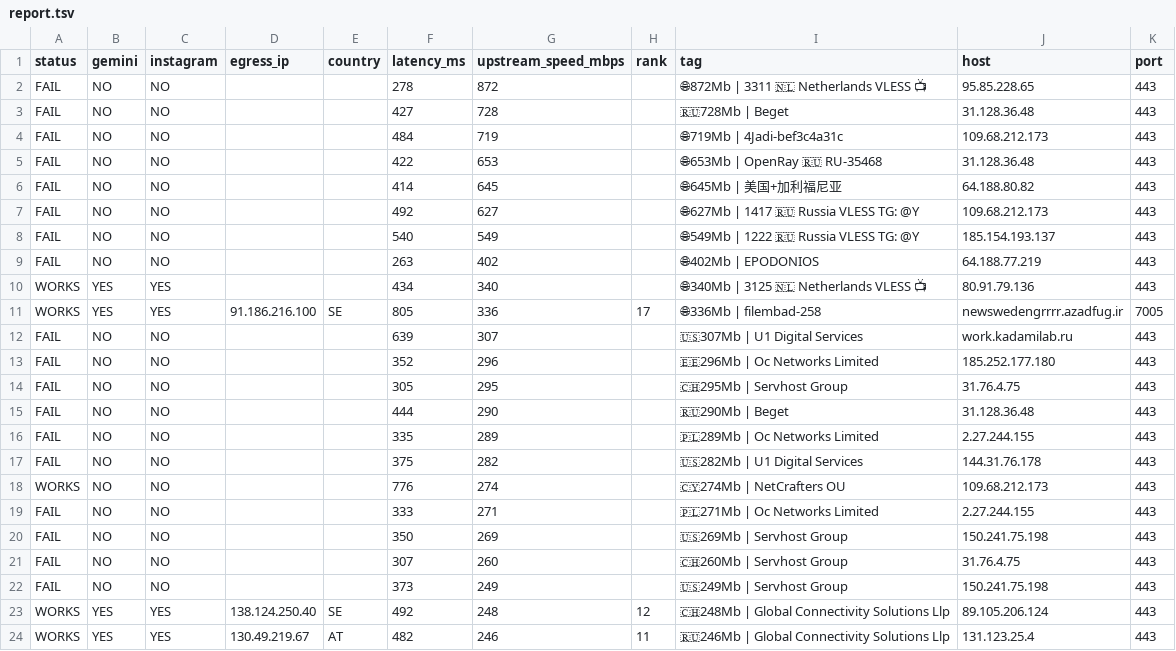
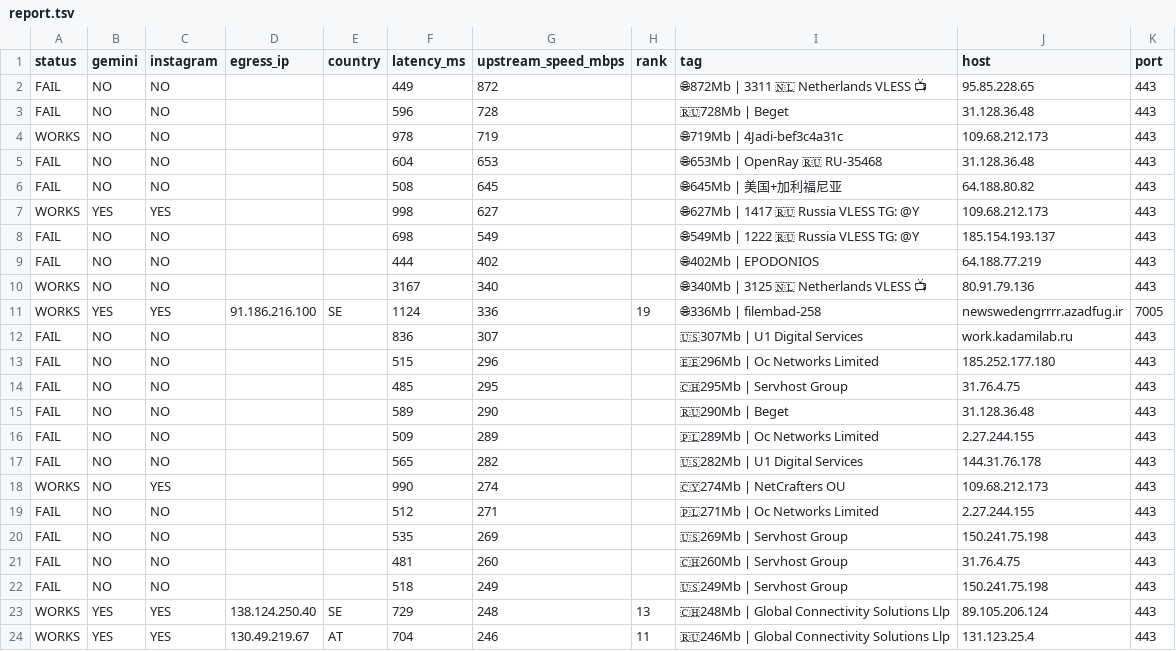
Before and after one commit to StarLordKarma/v2rayn-auto-subscription, a TSV file: report.tsv, drawn as a sheet; only a part is shown; the diff covers the shown part only.

```diff
--- a/report.tsv
+++ b/report.tsv
@@ -1,24 +1,24 @@
 status	gemini	instagram	egress_ip	country	latency_ms	upstream_speed_mbps	rank	tag	host	port
-FAIL	NO	NO			278	872		🌐872Mb | 3311  🇳🇱 Netherlands  VLESS  📺	95.85.228.65	443
-FAIL	NO	NO			427	728		🇷🇺728Mb | Beget	31.128.36.48	443
-FAIL	NO	NO			484	719		🌐719Mb | 4Jadi-bef3c4a31c	109.68.212.173	443
-FAIL	NO	NO			422	653		🌐653Mb | OpenRay 🇷🇺 RU-35468	31.128.36.48	443
-FAIL	NO	NO			414	645		🌐645Mb | 美国+加利福尼亚	64.188.80.82	443
-FAIL	NO	NO			492	627		🌐627Mb | 1417  🇷🇺 Russia  VLESS  TG: @Y	109.68.212.173	443
-FAIL	NO	NO			540	549		🌐549Mb | 1222  🇷🇺 Russia  VLESS  TG: @Y	185.154.193.137	443
-FAIL	NO	NO			263	402		🌐402Mb | EPODONIOS	64.188.77.219	443
-WORKS	YES	YES			434	340		🌐340Mb | 3125  🇳🇱 Netherlands  VLESS  📺	80.91.79.136	443
-WORKS	YES	YES	91.186.216.100	SE	805	336	17	🌐336Mb | filembad-258	newswedengrrrr.azadfug.ir	7005
-FAIL	NO	NO			639	307		🇺🇸307Mb | U1 Digital Services	work.kadamilab.ru	443
-FAIL	NO	NO			352	296		🇪🇪296Mb | Oc Networks Limited	185.252.177.180	443
-FAIL	NO	NO			305	295		🇨🇭295Mb | Servhost Group	31.76.4.75	443
-FAIL	NO	NO			444	290		🇷🇺290Mb | Beget	31.128.36.48	443
-FAIL	NO	NO			335	289		🇵🇱289Mb | Oc Networks Limited	2.27.244.155	443
-FAIL	NO	NO			375	282		🇺🇸282Mb | U1 Digital Services	144.31.76.178	443
-WORKS	NO	NO			776	274		🇨🇾274Mb | NetCrafters OU	109.68.212.173	443
-FAIL	NO	NO			333	271		🇵🇱271Mb | Oc Networks Limited	2.27.244.155	443
-FAIL	NO	NO			350	269		🇺🇸269Mb | Servhost Group	150.241.75.198	443
-FAIL	NO	NO			307	260		🇨🇭260Mb | Servhost Group	31.76.4.75	443
-FAIL	NO	NO			373	249		🇺🇸249Mb | Servhost Group	150.241.75.198	443
-WORKS	YES	YES	138.124.250.40	SE	492	248	12	🇨🇭248Mb | Global Connectivity Solutions Llp	89.105.206.124	443
-WORKS	YES	YES	130.49.219.67	AT	482	246	11	🇷🇺246Mb | Global Connectivity Solutions Llp	131.123.25.4	443
+FAIL	NO	NO			449	872		🌐872Mb | 3311  🇳🇱 Netherlands  VLESS  📺	95.85.228.65	443
+FAIL	NO	NO			596	728		🇷🇺728Mb | Beget	31.128.36.48	443
+WORKS	NO	NO			978	719		🌐719Mb | 4Jadi-bef3c4a31c	109.68.212.173	443
+FAIL	NO	NO			604	653		🌐653Mb | OpenRay 🇷🇺 RU-35468	31.128.36.48	443
+FAIL	NO	NO			508	645		🌐645Mb | 美国+加利福尼亚	64.188.80.82	443
+WORKS	YES	YES			998	627		🌐627Mb | 1417  🇷🇺 Russia  VLESS  TG: @Y	109.68.212.173	443
+FAIL	NO	NO			698	549		🌐549Mb | 1222  🇷🇺 Russia  VLESS  TG: @Y	185.154.193.137	443
+FAIL	NO	NO			444	402		🌐402Mb | EPODONIOS	64.188.77.219	443
+WORKS	NO	NO			3167	340		🌐340Mb | 3125  🇳🇱 Netherlands  VLESS  📺	80.91.79.136	443
+WORKS	YES	YES	91.186.216.100	SE	1124	336	19	🌐336Mb | filembad-258	newswedengrrrr.azadfug.ir	7005
+FAIL	NO	NO			836	307		🇺🇸307Mb | U1 Digital Services	work.kadamilab.ru	443
+FAIL	NO	NO			515	296		🇪🇪296Mb | Oc Networks Limited	185.252.177.180	443
+FAIL	NO	NO			485	295		🇨🇭295Mb | Servhost Group	31.76.4.75	443
+FAIL	NO	NO			589	290		🇷🇺290Mb | Beget	31.128.36.48	443
+FAIL	NO	NO			509	289		🇵🇱289Mb | Oc Networks Limited	2.27.244.155	443
+FAIL	NO	NO			565	282		🇺🇸282Mb | U1 Digital Services	144.31.76.178	443
+WORKS	NO	YES			990	274		🇨🇾274Mb | NetCrafters OU	109.68.212.173	443
+FAIL	NO	NO			512	271		🇵🇱271Mb | Oc Networks Limited	2.27.244.155	443
+FAIL	NO	NO			535	269		🇺🇸269Mb | Servhost Group	150.241.75.198	443
+FAIL	NO	NO			481	260		🇨🇭260Mb | Servhost Group	31.76.4.75	443
+FAIL	NO	NO			518	249		🇺🇸249Mb | Servhost Group	150.241.75.198	443
+WORKS	YES	YES	138.124.250.40	SE	729	248	13	🇨🇭248Mb | Global Connectivity Solutions Llp	89.105.206.124	443
+WORKS	YES	YES	130.49.219.67	AT	704	246	11	🇷🇺246Mb | Global Connectivity Solutions Llp	131.123.25.4	443
```
Also changed, not shown: 114 edited cells elsewhere in this file, 2 other files.
